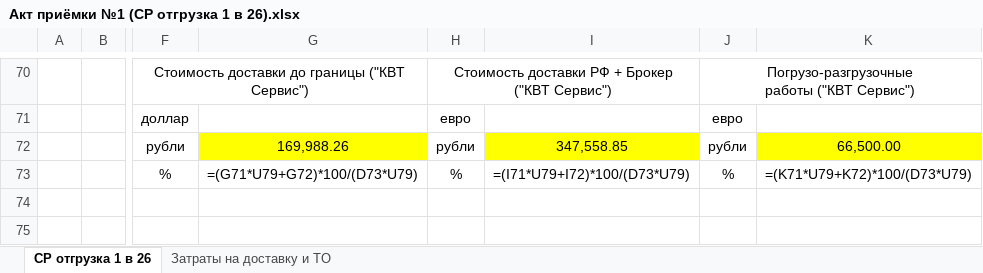
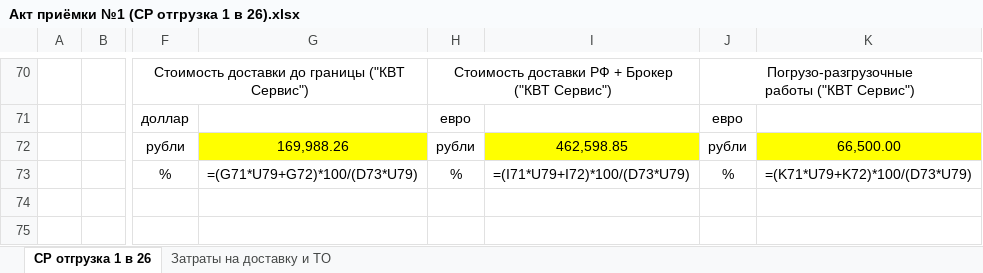
Before and after one commit to lenuskamaruska-boop/content, an Excel workbook: akt-priemki/cases/CP-1-2026/Акт приёмки №1 (СР отгрузка 1 в 26).xlsx, sheet СР отгрузка 1 в 26, drawn as a sheet; only a part is shown, gaps mark what is left out; values as stored, in another font and other column widths than the file's, no borders; formulas without a stored value are shown as written; the diff names each change by its address in the sheet, - before the commit and + after, or states it on an @@ line.

```diff
--- a/akt-priemki/cases/CP-1-2026/Акт приёмки №1 (СР отгрузка 1 в 26).xlsx (sheet СР отгрузка 1 в 26)
+++ b/akt-priemki/cases/CP-1-2026/Акт приёмки №1 (СР отгрузка 1 в 26).xlsx (sheet СР отгрузка 1 в 26)
-I72: 347,558.85
+I72: 462,598.85
```
Also changed, not shown: 9 other files.
